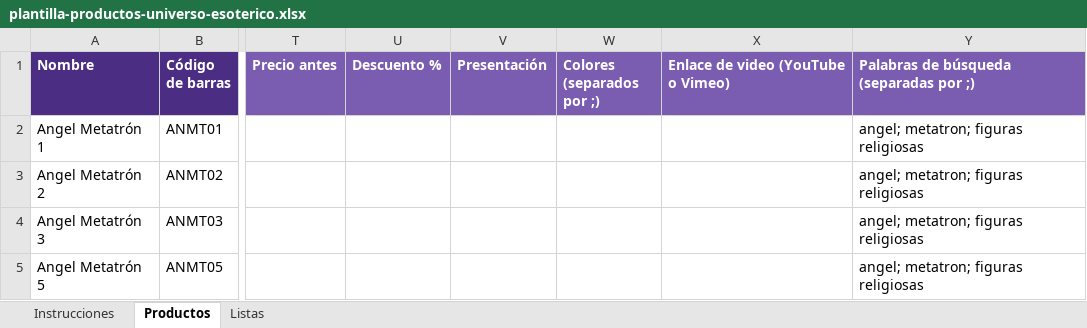
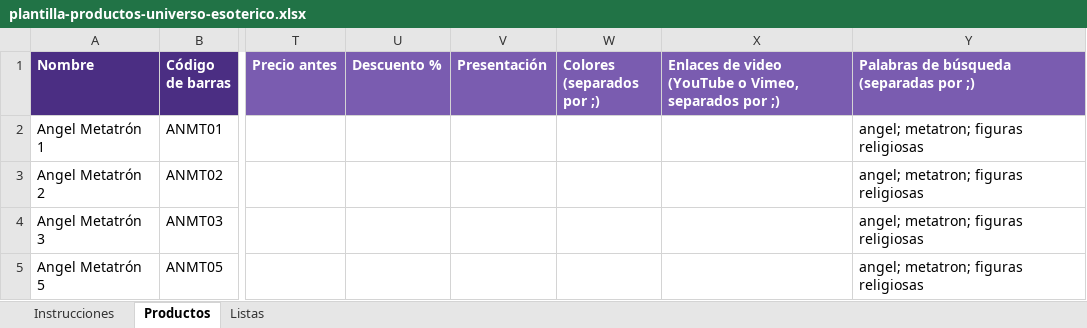
Before and after one commit to kenu43/esoterica, an Excel workbook: studio-universo-esoterico/export/plantilla-productos-universo-esoterico.xlsx, sheet Productos, drawn as a sheet; only a part is shown, gaps mark what is left out; values as stored, in another font and other column widths than the file's, no borders; the diff names each change by its address in the sheet, - before the commit and + after, or states it on an @@ line.

Commit message:
feat: enhance product detail page with video support and additional specs
- Updated ProductDetailPage to support multiple video uploads and display them alongside images in a carousel.
- Added specs and warning fields to product schema for detailed product information.
- Introduced AnimatedNumber and AnimatedPrice components for animated numeric displays.
- Enhanced footer with legal links for terms and privacy policies.
- Updated product categories to reflect icon changes and improved descriptions.
- Implemented sound effects for tarot card interactions to enhance user experience.
- Improved product listing page to show animated total product counts.

```diff
--- a/studio-universo-esoterico/export/plantilla-productos-universo-esoterico.xlsx (sheet Productos)
+++ b/studio-universo-esoterico/export/plantilla-productos-universo-esoterico.xlsx (sheet Productos)
-X1: Enlace de video (YouTube o Vimeo)
+X1: Enlaces de video (YouTube o Vimeo, separados por ;)
```
Also changed, not shown: sheet Instrucciones, 39 other files.
